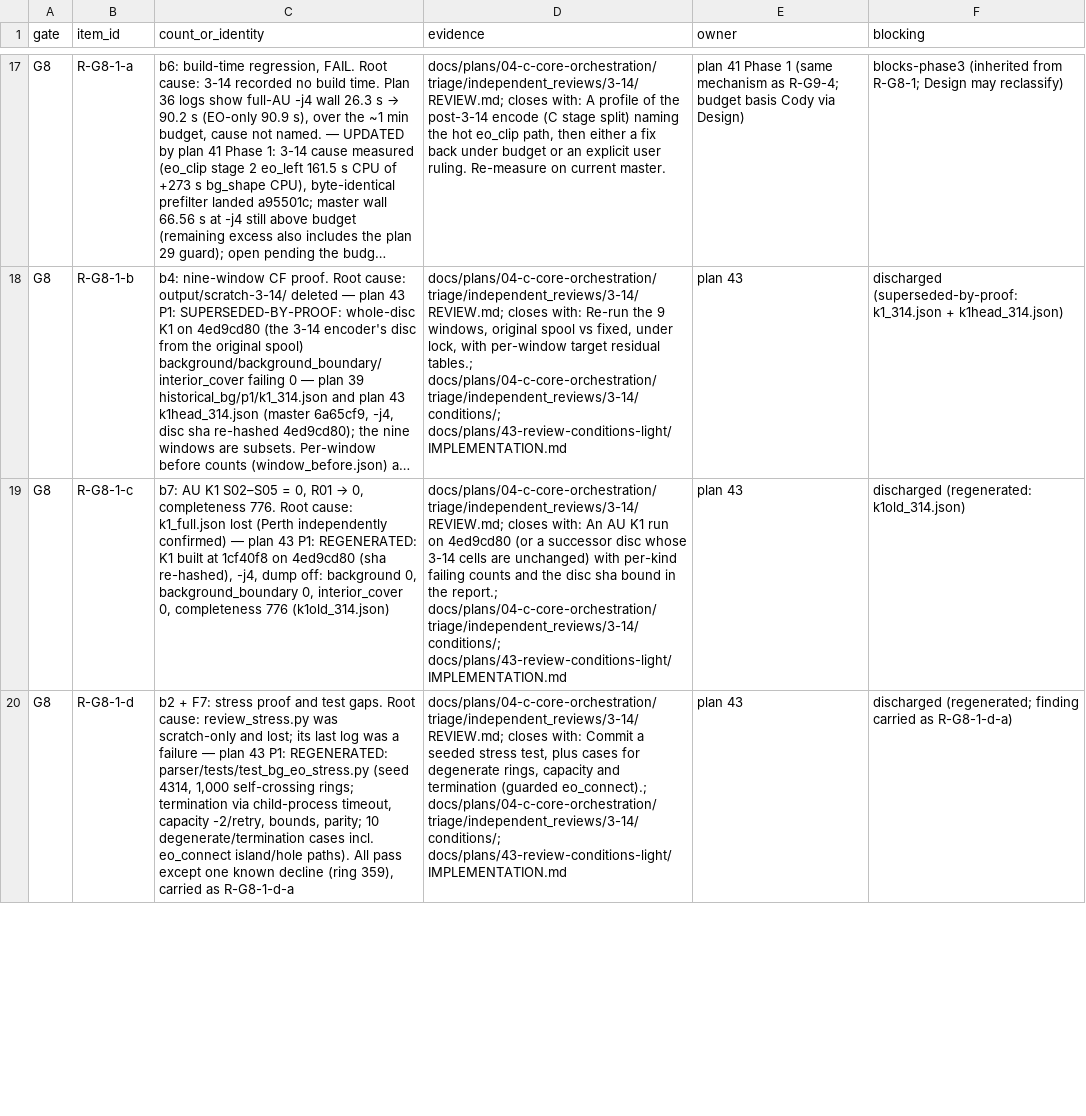
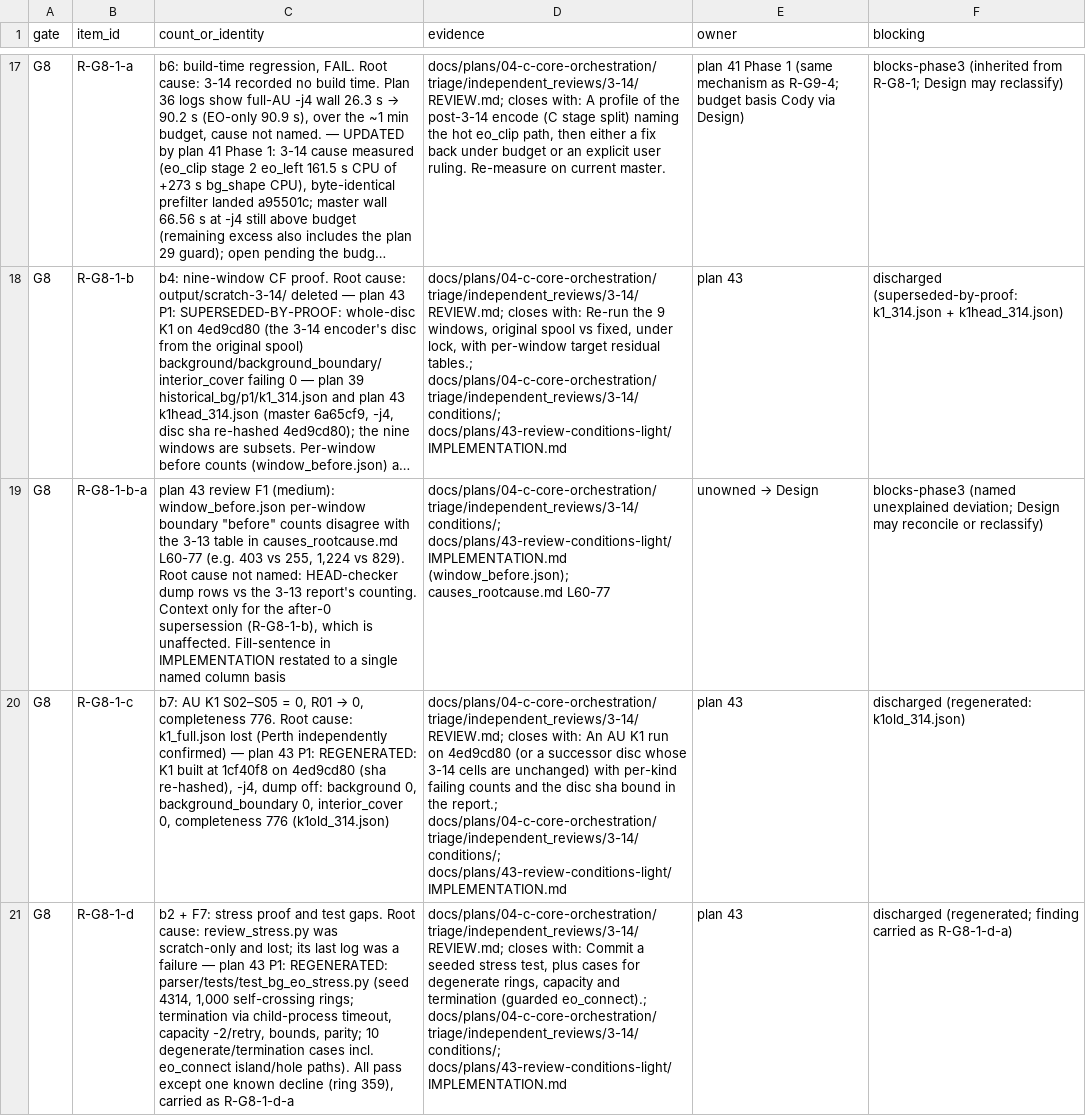
Before and after one commit to codyhamilton/open-pajero-maps, a TSV file: docs/plans/04-c-core-orchestration/triage/phase3_synthesis/residuals.tsv, drawn as a sheet; only a part is shown, gaps mark what is left out; long unchanged cells end in …; the diff covers the shown part only; the diff names each change by its address in the sheet, - before the commit and + after, or states it on an @@ line.

Commit message:
plan 43 review follow-ups: R-G8-1-b-a opened; R-G8-1-d-a locus reword + decline_locus; F3–F7 record fixes
Workflow-Phase: 43-review-conditions-light:review-followups

```diff
--- a/docs/plans/04-c-core-orchestration/triage/phase3_synthesis/residuals.tsv
+++ b/docs/plans/04-c-core-orchestration/triage/phase3_synthesis/residuals.tsv
+row 19: G8 | R-G8-1-b-a | plan 43 review F1 (medium): window_before.json per-window boundary "before" counts disagree with the 3-13 table in causes_rootcause.md L60-77 (e.g. 403 vs 255, 1,224 vs 829). Root cause not named: HEAD-checker dump rows vs the 3-13 report's counting. Context only for the after-0 supersession (R-G8-1-b), which is unaffected. Fill-sentence in IMPLEMENTATION restated to a single named column basis | docs/plans/04-c-core-orchestration/triage/independent_reviews/3-14/conditions/; docs/plans/43-review-conditions-light/IMPLEMENTATION.md (window_before.json); causes_rootcause.md L60-77 | unowned → Design | blocks-phase3 (named unexplained deviation; Design may reconcile or reclassify)
```
Also changed, not shown: 5 edited cells elsewhere in this file, 7 other files.
